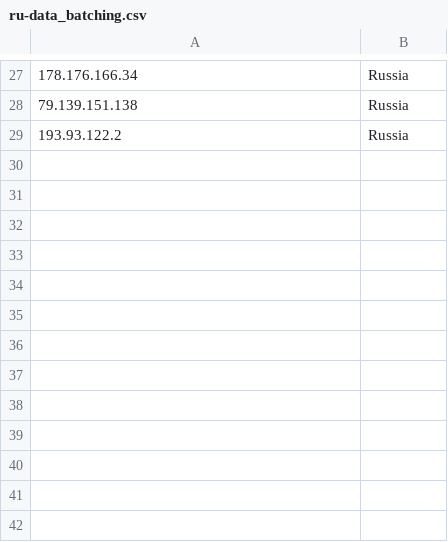
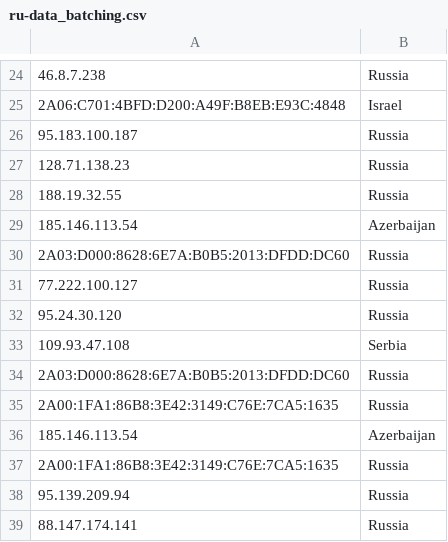
Before and after one commit to kochenderferc/wikipedia-political-context, a CSV file: CSVs/ru-data_batching.csv, drawn as a sheet; only a part is shown, gaps mark what is left out; the diff covers the shown part only.

```diff
--- a/CSVs/ru-data_batching.csv
+++ b/CSVs/ru-data_batching.csv
@@ -27,3 +24,16 @@
-178.176.166.34,Russia
-79.139.151.138,Russia
-193.93.122.2,Russia
+46.8.7.238,Russia
+2A06:C701:4BFD:D200:A49F:B8EB:E93C:4848,Israel
+95.183.100.187,Russia
+128.71.138.23,Russia
+188.19.32.55,Russia
+185.146.113.54,Azerbaijan
+2A03:D000:8628:6E7A:B0B5:2013:DFDD:DC60,Russia
+77.222.100.127,Russia
+95.24.30.120,Russia
+109.93.47.108,Serbia
+2A03:D000:8628:6E7A:B0B5:2013:DFDD:DC60,Russia
+2A00:1FA1:86B8:3E42:3149:C76E:7CA5:1635,Russia
+185.146.113.54,Azerbaijan
+2A00:1FA1:86B8:3E42:3149:C76E:7CA5:1635,Russia
+95.139.209.94,Russia
+88.147.174.141,Russia
```
Also changed, not shown: 19 added rows, 22 removed rows and 3 edited cells elsewhere in this file, CSVs/en-data_batching.csv, CSVs/en-data_streaming.csv, 3 other files.
